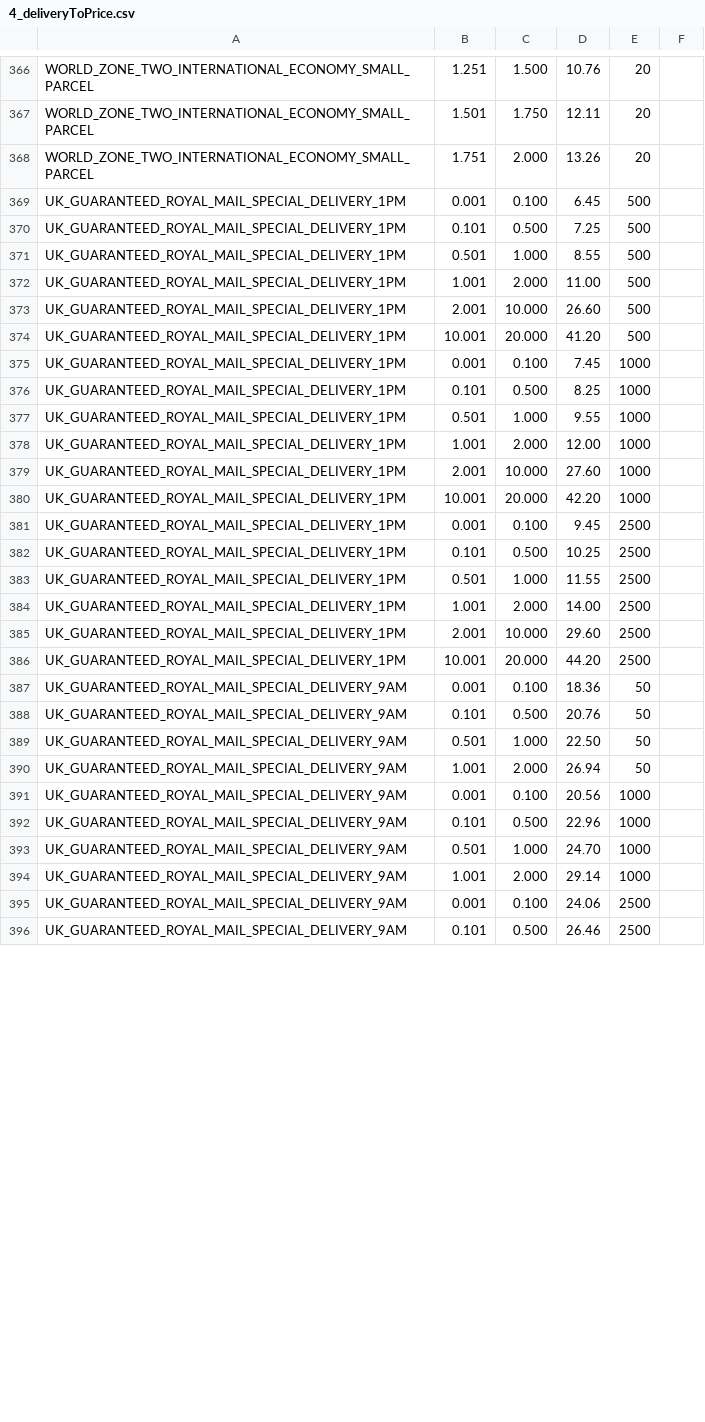
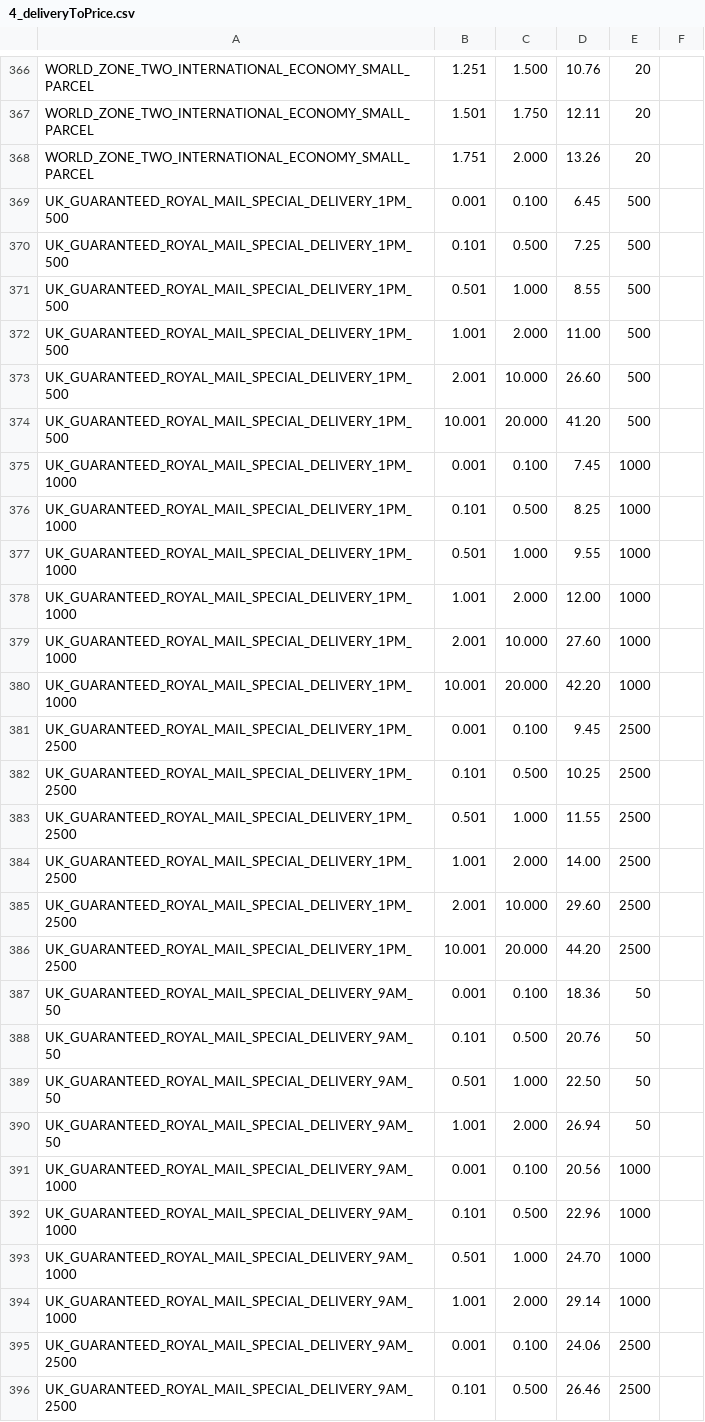
Before and after one commit to meanbee/royalmail, a CSV file: lib/Meanbee/RoyalmailPHPLibrary/data/4_deliveryToPrice.csv, drawn as a sheet; only a part is shown, gaps mark what is left out; the diff covers the shown part only.

```diff
--- a/lib/Meanbee/RoyalmailPHPLibrary/data/4_deliveryToPrice.csv
+++ b/lib/Meanbee/RoyalmailPHPLibrary/data/4_deliveryToPrice.csv
@@ -368,29 +368,29 @@ WORLD_ZONE_TWO_INTERNATIONAL_ECONOMY_SMALL_PARCEL,1.501,1.750,12.11,20,
 WORLD_ZONE_TWO_INTERNATIONAL_ECONOMY_SMALL_PARCEL,1.751,2.000,13.26,20,
-UK_GUARANTEED_ROYAL_MAIL_SPECIAL_DELIVERY_1PM,0.001,0.100,6.45,500,
-UK_GUARANTEED_ROYAL_MAIL_SPECIAL_DELIVERY_1PM,0.101,0.500,7.25,500,
-UK_GUARANTEED_ROYAL_MAIL_SPECIAL_DELIVERY_1PM,0.501,1.000,8.55,500,
-UK_GUARANTEED_ROYAL_MAIL_SPECIAL_DELIVERY_1PM,1.001,2.000,11.00,500,
-UK_GUARANTEED_ROYAL_MAIL_SPECIAL_DELIVERY_1PM,2.001,10.000,26.60,500,
-UK_GUARANTEED_ROYAL_MAIL_SPECIAL_DELIVERY_1PM,10.001,20.000,41.20,500,
-UK_GUARANTEED_ROYAL_MAIL_SPECIAL_DELIVERY_1PM,0.001,0.100,7.45,1000,
-UK_GUARANTEED_ROYAL_MAIL_SPECIAL_DELIVERY_1PM,0.101,0.500,8.25,1000,
-UK_GUARANTEED_ROYAL_MAIL_SPECIAL_DELIVERY_1PM,0.501,1.000,9.55,1000,
-UK_GUARANTEED_ROYAL_MAIL_SPECIAL_DELIVERY_1PM,1.001,2.000,12.00,1000,
-UK_GUARANTEED_ROYAL_MAIL_SPECIAL_DELIVERY_1PM,2.001,10.000,27.60,1000,
-UK_GUARANTEED_ROYAL_MAIL_SPECIAL_DELIVERY_1PM,10.001,20.000,42.20,1000,
-UK_GUARANTEED_ROYAL_MAIL_SPECIAL_DELIVERY_1PM,0.001,0.100,9.45,2500,
-UK_GUARANTEED_ROYAL_MAIL_SPECIAL_DELIVERY_1PM,0.101,0.500,10.25,2500,
-UK_GUARANTEED_ROYAL_MAIL_SPECIAL_DELIVERY_1PM,0.501,1.000,11.55,2500,
-UK_GUARANTEED_ROYAL_MAIL_SPECIAL_DELIVERY_1PM,1.001,2.000,14.00,2500,
-UK_GUARANTEED_ROYAL_MAIL_SPECIAL_DELIVERY_1PM,2.001,10.000,29.60,2500,
-UK_GUARANTEED_ROYAL_MAIL_SPECIAL_DELIVERY_1PM,10.001,20.000,44.20,2500,
-UK_GUARANTEED_ROYAL_MAIL_SPECIAL_DELIVERY_9AM,0.001,0.100,18.36,50,
-UK_GUARANTEED_ROYAL_MAIL_SPECIAL_DELIVERY_9AM,0.101,0.500,20.76,50,
-UK_GUARANTEED_ROYAL_MAIL_SPECIAL_DELIVERY_9AM,0.501,1.000,22.50,50,
-UK_GUARANTEED_ROYAL_MAIL_SPECIAL_DELIVERY_9AM,1.001,2.000,26.94,50,
-UK_GUARANTEED_ROYAL_MAIL_SPECIAL_DELIVERY_9AM,0.001,0.100,20.56,1000,
-UK_GUARANTEED_ROYAL_MAIL_SPECIAL_DELIVERY_9AM,0.101,0.500,22.96,1000,
-UK_GUARANTEED_ROYAL_MAIL_SPECIAL_DELIVERY_9AM,0.501,1.000,24.70,1000,
-UK_GUARANTEED_ROYAL_MAIL_SPECIAL_DELIVERY_9AM,1.001,2.000,29.14,1000,
-UK_GUARANTEED_ROYAL_MAIL_SPECIAL_DELIVERY_9AM,0.001,0.100,24.06,2500,
-UK_GUARANTEED_ROYAL_MAIL_SPECIAL_DELIVERY_9AM,0.101,0.500,26.46,2500,
+UK_GUARANTEED_ROYAL_MAIL_SPECIAL_DELIVERY_1PM_500,0.001,0.100,6.45,500,
+UK_GUARANTEED_ROYAL_MAIL_SPECIAL_DELIVERY_1PM_500,0.101,0.500,7.25,500,
+UK_GUARANTEED_ROYAL_MAIL_SPECIAL_DELIVERY_1PM_500,0.501,1.000,8.55,500,
+UK_GUARANTEED_ROYAL_MAIL_SPECIAL_DELIVERY_1PM_500,1.001,2.000,11.00,500,
+UK_GUARANTEED_ROYAL_MAIL_SPECIAL_DELIVERY_1PM_500,2.001,10.000,26.60,500,
+UK_GUARANTEED_ROYAL_MAIL_SPECIAL_DELIVERY_1PM_500,10.001,20.000,41.20,500,
+UK_GUARANTEED_ROYAL_MAIL_SPECIAL_DELIVERY_1PM_1000,0.001,0.100,7.45,1000,
+UK_GUARANTEED_ROYAL_MAIL_SPECIAL_DELIVERY_1PM_1000,0.101,0.500,8.25,1000,
+UK_GUARANTEED_ROYAL_MAIL_SPECIAL_DELIVERY_1PM_1000,0.501,1.000,9.55,1000,
+UK_GUARANTEED_ROYAL_MAIL_SPECIAL_DELIVERY_1PM_1000,1.001,2.000,12.00,1000,
+UK_GUARANTEED_ROYAL_MAIL_SPECIAL_DELIVERY_1PM_1000,2.001,10.000,27.60,1000,
+UK_GUARANTEED_ROYAL_MAIL_SPECIAL_DELIVERY_1PM_1000,10.001,20.000,42.20,1000,
+UK_GUARANTEED_ROYAL_MAIL_SPECIAL_DELIVERY_1PM_2500,0.001,0.100,9.45,2500,
+UK_GUARANTEED_ROYAL_MAIL_SPECIAL_DELIVERY_1PM_2500,0.101,0.500,10.25,2500,
+UK_GUARANTEED_ROYAL_MAIL_SPECIAL_DELIVERY_1PM_2500,0.501,1.000,11.55,2500,
+UK_GUARANTEED_ROYAL_MAIL_SPECIAL_DELIVERY_1PM_2500,1.001,2.000,14.00,2500,
+UK_GUARANTEED_ROYAL_MAIL_SPECIAL_DELIVERY_1PM_2500,2.001,10.000,29.60,2500,
+UK_GUARANTEED_ROYAL_MAIL_SPECIAL_DELIVERY_1PM_2500,10.001,20.000,44.20,2500,
+UK_GUARANTEED_ROYAL_MAIL_SPECIAL_DELIVERY_9AM_50,0.001,0.100,18.36,50,
+UK_GUARANTEED_ROYAL_MAIL_SPECIAL_DELIVERY_9AM_50,0.101,0.500,20.76,50,
+UK_GUARANTEED_ROYAL_MAIL_SPECIAL_DELIVERY_9AM_50,0.501,1.000,22.50,50,
+UK_GUARANTEED_ROYAL_MAIL_SPECIAL_DELIVERY_9AM_50,1.001,2.000,26.94,50,
+UK_GUARANTEED_ROYAL_MAIL_SPECIAL_DELIVERY_9AM_1000,0.001,0.100,20.56,1000,
+UK_GUARANTEED_ROYAL_MAIL_SPECIAL_DELIVERY_9AM_1000,0.101,0.500,22.96,1000,
+UK_GUARANTEED_ROYAL_MAIL_SPECIAL_DELIVERY_9AM_1000,0.501,1.000,24.70,1000,
+UK_GUARANTEED_ROYAL_MAIL_SPECIAL_DELIVERY_9AM_1000,1.001,2.000,29.14,1000,
+UK_GUARANTEED_ROYAL_MAIL_SPECIAL_DELIVERY_9AM_2500,0.001,0.100,24.06,2500,
+UK_GUARANTEED_ROYAL_MAIL_SPECIAL_DELIVERY_9AM_2500,0.101,0.500,26.46,2500,
```
Also changed, not shown: 32 edited cells elsewhere in this file, lib/Meanbee/RoyalmailPHPLibrary/data/2_zoneToDeliveryMethod.csv, lib/Meanbee/RoyalmailPHPLibrary/data/3_deliveryMethodMeta.csv, 2 other files.
